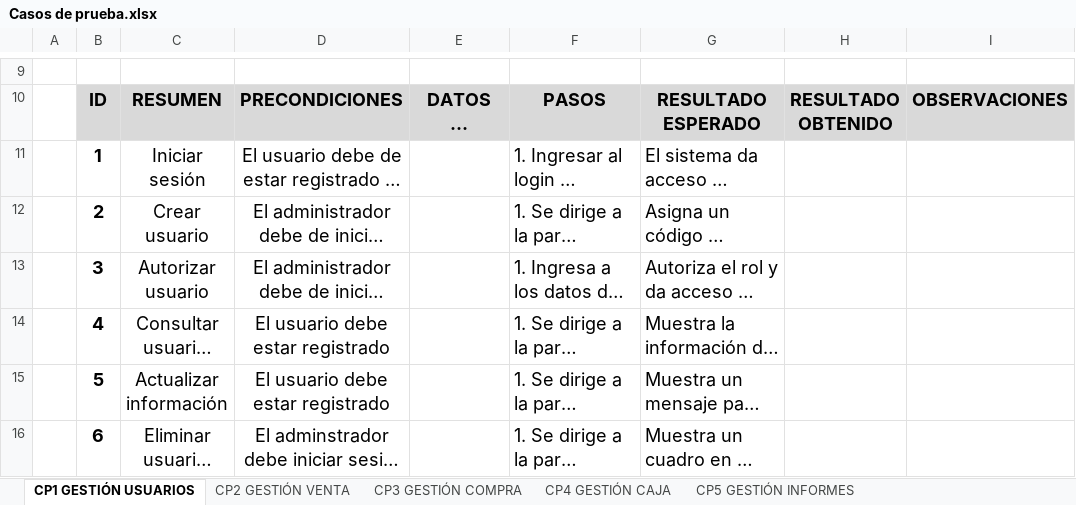
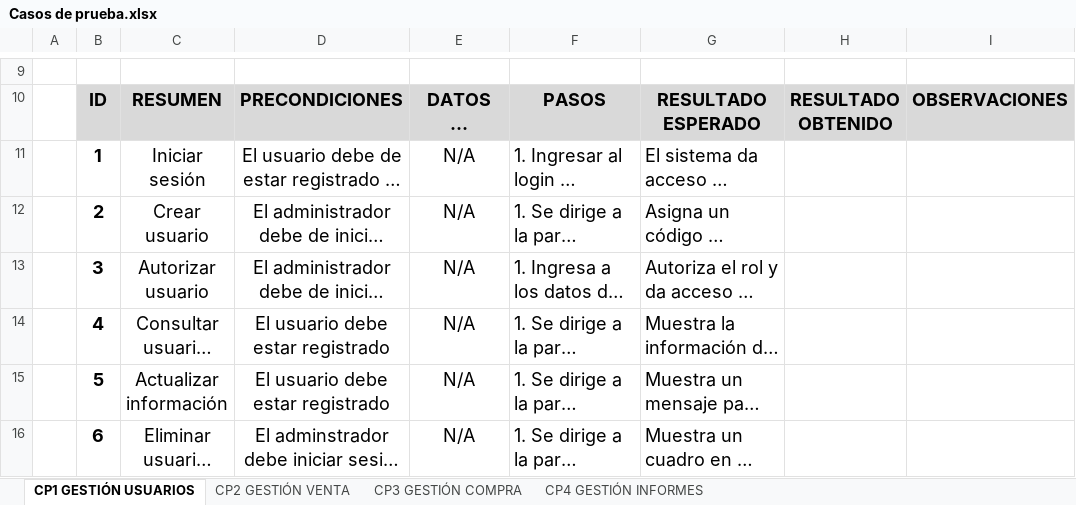
Before and after one commit to andresrcp/proyecto_ADSI, an Excel workbook: proy_formativo/documentacion/5to_Trim/Casos de prueba.xlsx, sheet CP1 GESTIÓN USUARIOS, drawn as a sheet; only a part is shown, gaps mark what is left out; long unchanged cells end in …; values as stored, in another font and other column widths than the file's, no borders; the diff names each change by its address in the sheet, - before the commit and + after, or states it on an @@ line.

```diff
--- a/proy_formativo/documentacion/5to_Trim/Casos de prueba.xlsx (sheet CP1 GESTIÓN USUARIOS)
+++ b/proy_formativo/documentacion/5to_Trim/Casos de prueba.xlsx (sheet CP1 GESTIÓN USUARIOS)
-sheet tab: CP5 GESTIÓN INFORMES
+sheet tab: CP4 GESTIÓN INFORMES
-sheet tab: CP4 GESTIÓN CAJA
-E11:E16: (empty)
+E11:E16: N/A
```
Also changed, not shown: sheet CP3 GESTIÓN COMPRA, sheet CP4 GESTIÓN INFORMES, sheet CP2 GESTIÓN VENTA, 1 other file.
